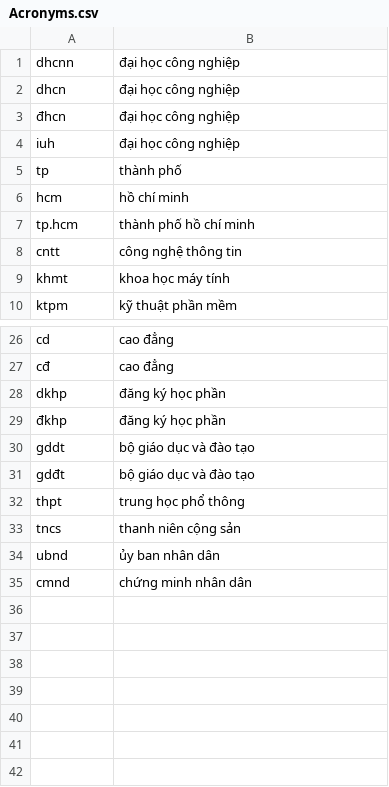
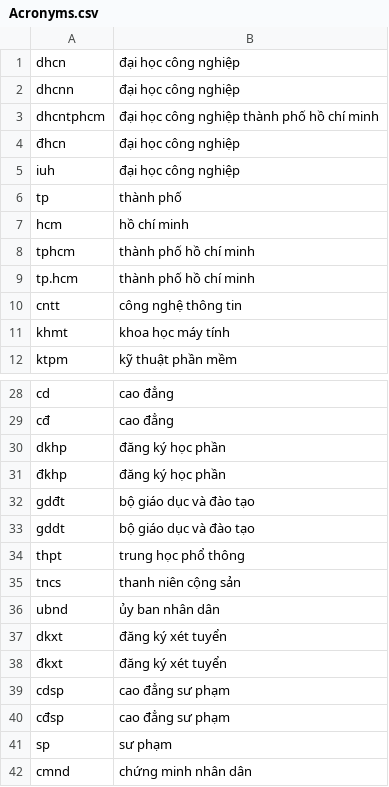
Before and after one commit to tcthinhsqt/main-project, a CSV file: server/static/acronyms/Acronyms.csv, drawn as a sheet; only a part is shown, gaps mark what is left out.

```diff
--- a/server/static/acronyms/Acronyms.csv
+++ b/server/static/acronyms/Acronyms.csv
@@ -1,3 +1,4 @@
+dhcn,đại học công nghiệp
 dhcnn,đại học công nghiệp
-dhcn,đại học công nghiệp
+dhcntphcm,đại học công nghiệp thành phố hồ chí minh
 đhcn,đại học công nghiệp
@@ -6,2 +7,3 @@ tp,thành phố
 hcm,hồ chí minh
+tphcm,thành phố hồ chí minh
 tp.hcm,thành phố hồ chí minh
@@ -29,4 +31,4 @@ dkhp,đăng ký học phần
 đkhp,đăng ký học phần
+gdđt,bộ giáo dục và đào tạo
 gddt,bộ giáo dục và đào tạo
-gdđt,bộ giáo dục và đào tạo
 thpt,trung học phổ thông
@@ -34,2 +36,7 @@ tncs,thanh niên cộng sản
 ubnd,ủy ban nhân dân
+dkxt,đăng ký xét tuyển
+đkxt,đăng ký xét tuyển
+cdsp,cao đẳng sư phạm
+cđsp,cao đẳng sư phạm
+sp,sư phạm
 cmnd,chứng minh nhân dân
```
Also changed, not shown: 17 other files.
